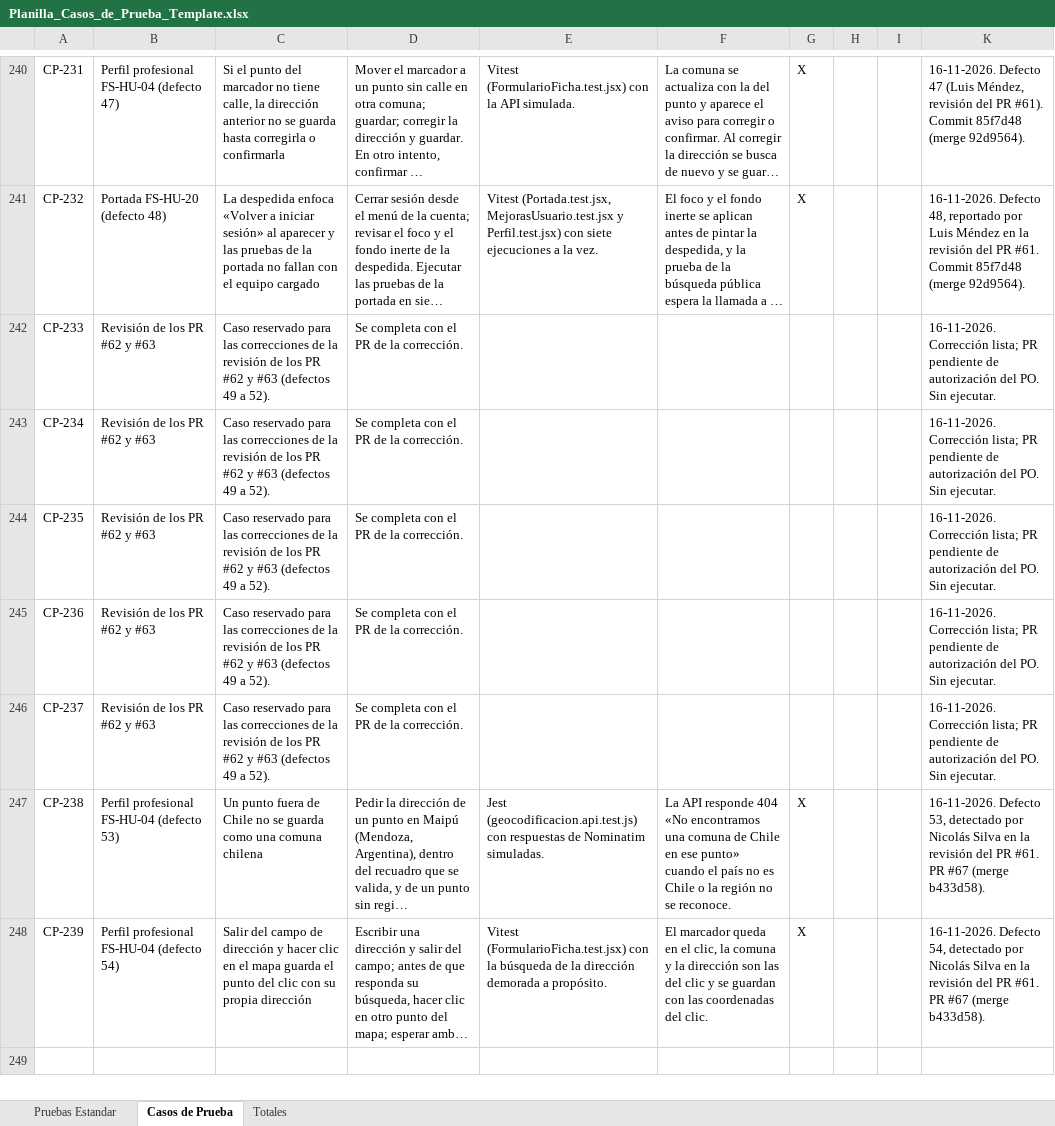
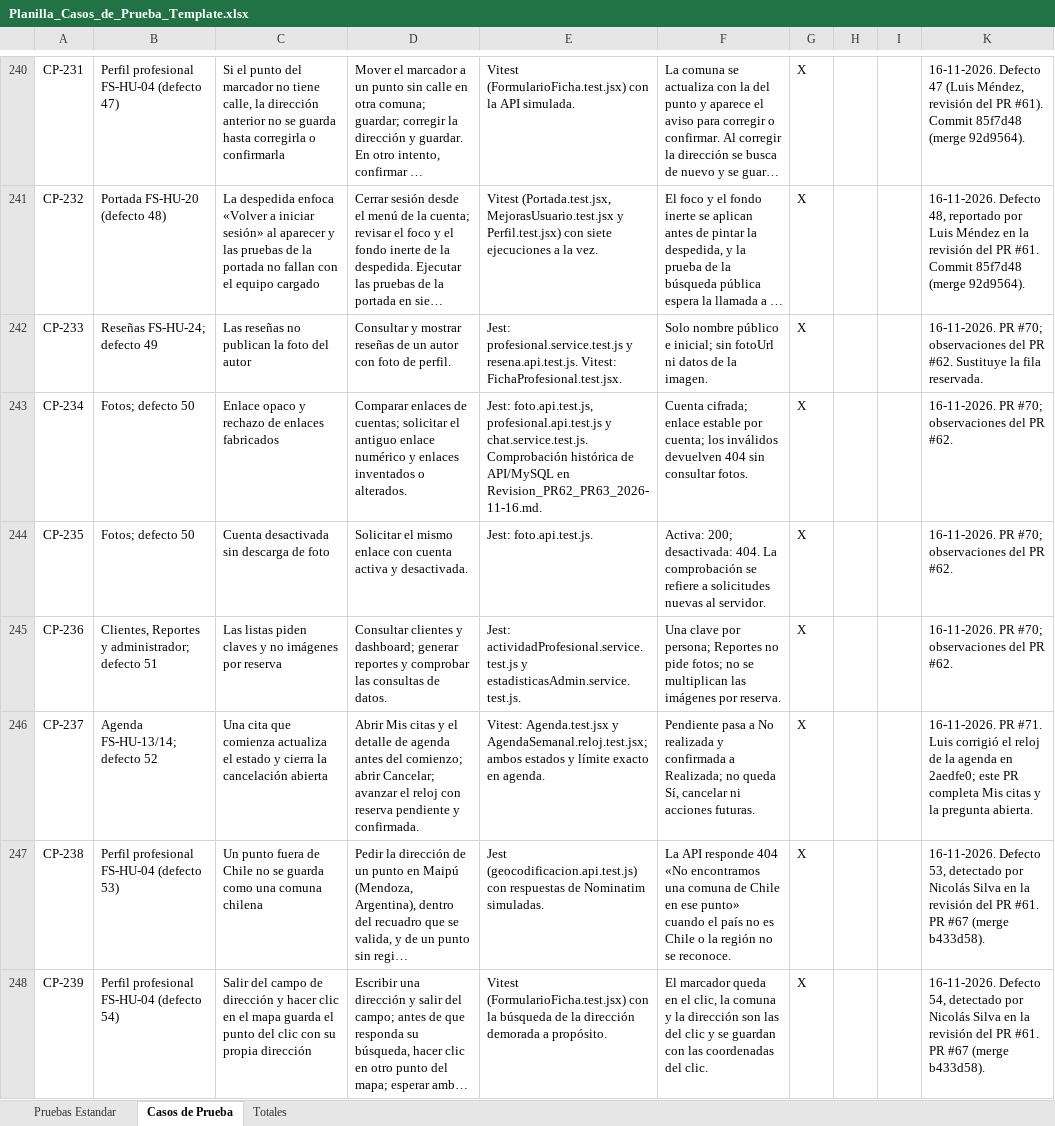
Before and after one commit to ncxlas/FitSearch, an Excel workbook: FASE 2/Evidencias Proyecto/Evidencias de documentación/Plan de Pruebas/Planilla_Casos_de_Prueba_Template.xlsx, sheet Casos de Prueba, drawn as a sheet; only a part is shown, gaps mark what is left out; long unchanged cells end in …; values as stored, in another font and other column widths than the file's, no borders; charts and pictures not drawn; the diff covers the shown part only; the diff names each change by its address in the sheet, - before the commit and + after, or states it on an @@ line.

Commit message:
Consolida pruebas, revisiones y documentación técnica del Sprint 5

```diff
--- a/FASE 2/Evidencias Proyecto/Evidencias de documentación/Plan de Pruebas/Planilla_Casos_de_Prueba_Template.xlsx (sheet Casos de Prueba)
+++ b/FASE 2/Evidencias Proyecto/Evidencias de documentación/Plan de Pruebas/Planilla_Casos_de_Prueba_Template.xlsx (sheet Casos de Prueba)
-B242: Revisión de los PR #62 y #63
+B242: Reseñas FS-HU-24; defecto 49
-C242: Caso reservado para las correcciones de la revisión de los PR #62 y #63 (defectos 49 a 52).
+C242: Las reseñas no publican la foto del autor
-D242: Se completa con el PR de la corrección.
+D242: Consultar y mostrar reseñas de un autor con foto de perfil.
-E242: (empty)
+E242: Jest: profesional.service.test.js y resena.api.test.js. Vitest: FichaProfesional.test.jsx.
-F242: (empty)
+F242: Solo nombre público e inicial; sin fotoUrl ni datos de la imagen.
-G242:G246: (empty)
+G242:G246: X
-K242: 16-11-2026. Corrección lista; PR pendiente de autorización del PO. Sin ejecutar.
+K242: 16-11-2026. PR #70; observaciones del PR #62. Sustituye la fila reservada.
-B243:B244: Revisión de los PR #62 y #63
+B243:B244: Fotos; defecto 50
-C243: Caso reservado para las correcciones de la revisión de los PR #62 y #63 (defectos 49 a 52).
+C243: Enlace opaco y rechazo de enlaces fabricados
-D243: Se completa con el PR de la corrección.
+D243: Comparar enlaces de cuentas; solicitar el antiguo enlace numérico y enlaces inventados o alterados.
-E243: (empty)
+E243: Jest: foto.api.test.js, profesional.api.test.js y chat.service.test.js. Comprobación histórica de API/MySQL en Revision_PR62_PR63_2026-11-16.md.
-F243: (empty)
+F243: Cuenta cifrada; enlace estable por cuenta; los inválidos devuelven 404 sin consultar fotos.
-K243:K245: 16-11-2026. Corrección lista; PR pendiente de autorización del PO. Sin ejecutar.
+K243:K245: 16-11-2026. PR #70; observaciones del PR #62.
-C244: Caso reservado para las correcciones de la revisión de los PR #62 y #63 (defectos 49 a 52).
+C244: Cuenta desactivada sin descarga de foto
-D244: Se completa con el PR de la corrección.
+D244: Solicitar el mismo enlace con cuenta activa y desactivada.
-E244: (empty)
+E244: Jest: foto.api.test.js.
-F244: (empty)
+F244: Activa: 200; desactivada: 404. La comprobación se refiere a solicitudes nuevas al servidor.
-B245: Revisión de los PR #62 y #63
+B245: Clientes, Reportes y administrador; defecto 51
-C245: Caso reservado para las correcciones de la revisión de los PR #62 y #63 (defectos 49 a 52).
+C245: Las listas piden claves y no imágenes por reserva
-D245: Se completa con el PR de la corrección.
+D245: Consultar clientes y dashboard; generar reportes y comprobar las consultas de datos.
-E245: (empty)
+E245: Jest: actividadProfesional.service.test.js y estadisticasAdmin.service.test.js.
-F245: (empty)
+F245: Una clave por persona; Reportes no pide fotos; no se multiplican las imágenes por reserva.
-B246: Revisión de los PR #62 y #63
+B246: Agenda FS-HU-13/14; defecto 52
-C246: Caso reservado para las correcciones de la revisión de los PR #62 y #63 (defectos 49 a 52).
+C246: Una cita que comienza actualiza el estado y cierra la cancelación abierta
-D246: Se completa con el PR de la corrección.
+D246: Abrir Mis citas y el detalle de agenda antes del comienzo; abrir Cancelar; avanzar el reloj con reserva pendiente y confirmada.
-E246: (empty)
+E246: Vitest: Agenda.test.jsx y AgendaSemanal.reloj.test.jsx; ambos estados y límite exacto en agenda.
-F246: (empty)
+F246: Pendiente pasa a No realizada y confirmada a Realizada; no queda Sí, cancelar ni acciones futuras.
-K246: 16-11-2026. Corrección lista; PR pendiente de autorización del PO. Sin ejecutar.
+K246: 16-11-2026. PR #71. Luis corrigió el reloj de la agenda en 2aedfe0; este PR completa Mis citas y la pregunta abierta.
```
Also changed, not shown: 13 added rows elsewhere in this sheet, sheet Pruebas Estandar, sheet Totales, formulas that keep their value, hidden cells, FASE 2/Evidencias Proyecto/Evidencias de documentación/Control del proyecto/Matriz_Control_de_Cambio_FitSearch.xlsx, FASE 2/Evidencias Proyecto/Evidencias de documentación/Plan de Pruebas/Registro_Defectos.xlsx, 10 other files.
